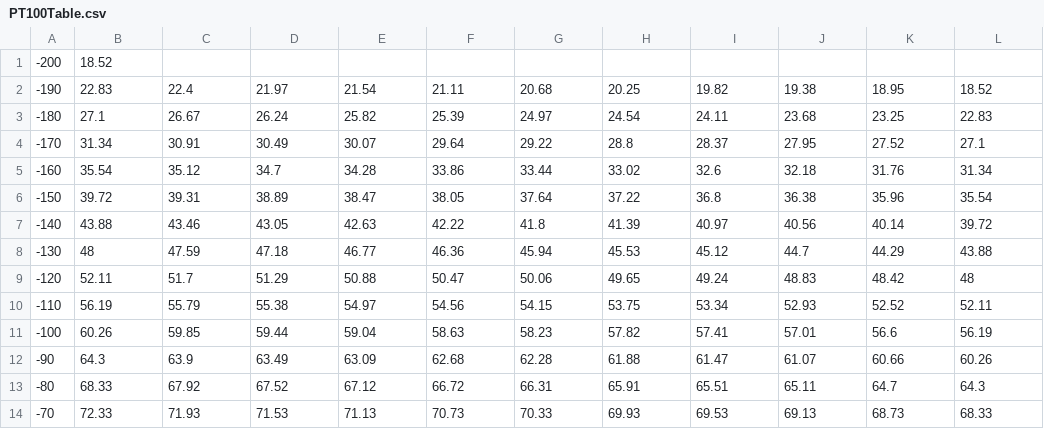
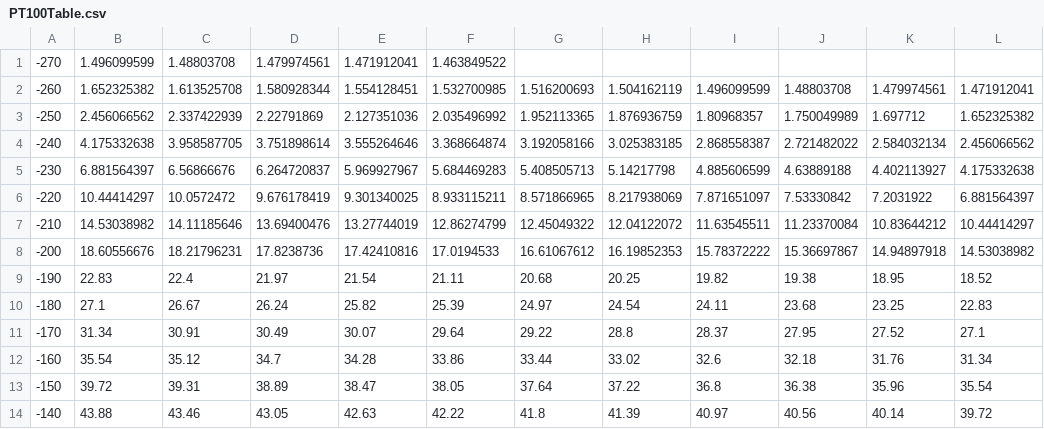
Before and after one commit to McDermott-Group/Ecosystem, a CSV file: instruments/serialdevices/LeidenPT1000/PT100Table.csv, drawn as a sheet; only a part is shown; the shorter side is filled out with more unchanged rows.

```diff
--- a/instruments/serialdevices/LeidenPT1000/PT100Table.csv
+++ b/instruments/serialdevices/LeidenPT1000/PT100Table.csv
@@ -1,2 +1,9 @@
--200,18.52, , , , , , , , , ,
+-270,1.496099599,1.48803708,1.479974561,1.471912041,1.463849522,,,,,,
+-260,1.652325382,1.613525708,1.580928344,1.554128451,1.532700985,1.516200693,1.504162119,1.496099599,1.48803708,1.479974561,1.471912041
+-250,2.456066562,2.337422939,2.22791869,2.127351036,2.035496992,1.952113365,1.876936759,1.80968357,1.750049989,1.697712,1.652325382
+-240,4.175332638,3.958587705,3.751898614,3.555264646,3.368664874,3.192058166,3.025383185,2.868558387,2.721482022,2.584032134,2.456066562
+-230,6.881564397,6.56866676,6.264720837,5.969927967,5.684469283,5.408505713,5.14217798,4.885606599,4.63889188,4.402113927,4.175332638
+-220,10.44414297,10.0572472,9.676178419,9.301340025,8.933115211,8.571866965,8.217938069,7.871651097,7.53330842,7.2031922,6.881564397
+-210,14.53038982,14.11185646,13.69400476,13.27744019,12.86274799,12.45049322,12.04122072,11.63545511,11.23370084,10.83644212,10.44414297
+-200,18.60556676,18.21796231,17.8238736,17.42410816,17.0194533,16.61067612,16.19852353,15.78372222,15.36697867,14.94897918,14.53038982
 -190,22.83,22.4,21.97,21.54,21.11,20.68,20.25,19.82,19.38,18.95,18.52
```
Also changed, not shown: 5 other files.
